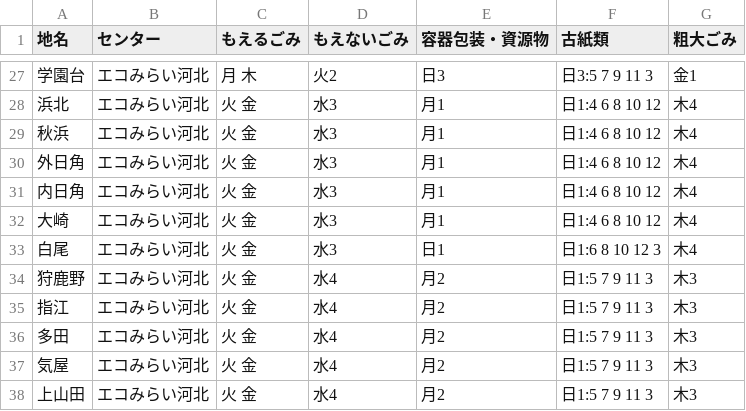
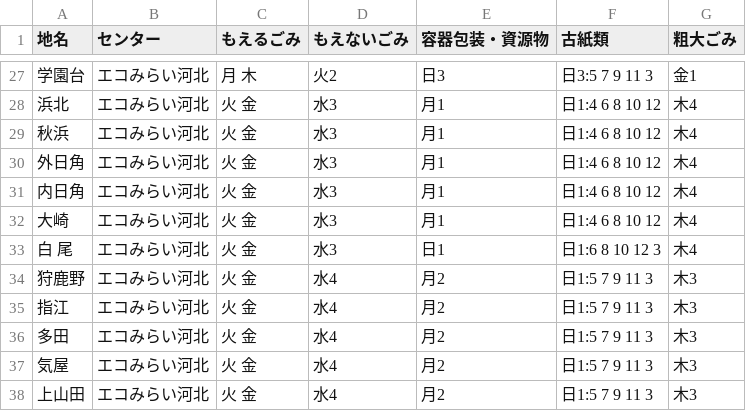
Before and after one commit to matsudadaiki/5374, a CSV file: data/area_days.csv, drawn as a sheet; only a part is shown, gaps mark what is left out.

Commit message:
Update area_days.csv

```diff
--- a/data/area_days.csv
+++ b/data/area_days.csv
@@ -32,3 +32,3 @@
 大崎　,エコみらい河北,火 金,水3,月1,日1:4 6 8 10 12,木4
-白尾,エコみらい河北,火 金,水3,日1,日1:6 8 10 12 3,木4
+白 尾,エコみらい河北,火 金,水3,日1,日1:6 8 10 12 3,木4
 狩鹿野,エコみらい河北,火 金,水4,月2,日1:5 7 9 11 3,木3
```
